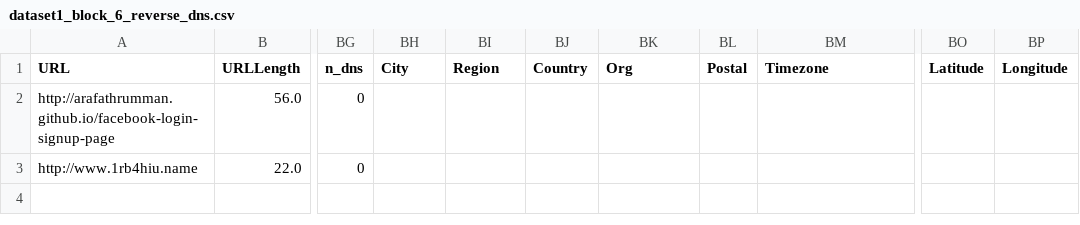
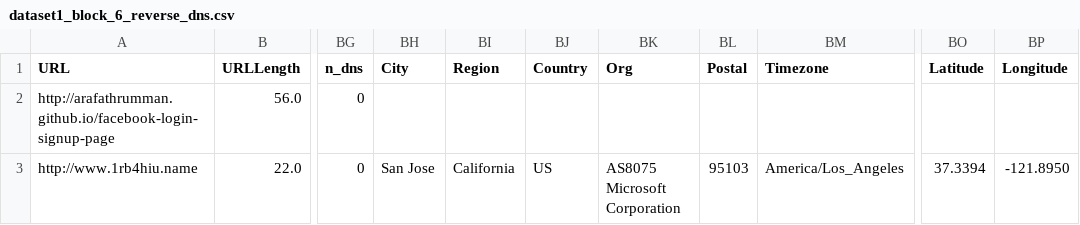
Before and after one commit to RicardoKermit/Ciber_group6, a CSV file: Projeto/dataset1_block_6_reverse_dns.csv, drawn as a sheet; only a part is shown, gaps mark what is left out; the diff names each change by its address in the sheet, - before the commit and + after, or states it on an @@ line.

```diff
--- a/Projeto/dataset1_block_6_reverse_dns.csv
+++ b/Projeto/dataset1_block_6_reverse_dns.csv
-BH3 (City): (empty)
+BH3 (City): San Jose
-BI3 (Region): (empty)
+BI3 (Region): California
-BJ3 (Country): (empty)
+BJ3 (Country): US
-BK3 (Org): (empty)
+BK3 (Org): AS8075 Microsoft Corporation
-BL3 (Postal): (empty)
+BL3 (Postal): 95103
-BM3 (Timezone): (empty)
+BM3 (Timezone): America/Los_Angeles
-BO3 (Latitude): (empty)
+BO3 (Latitude): 37.3394
-BP3 (Longitude): (empty)
+BP3 (Longitude): -121.8950
```
Also changed, not shown: 2 other files.
